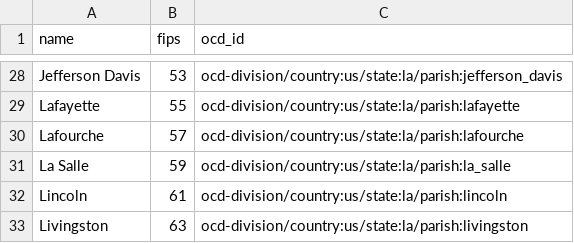
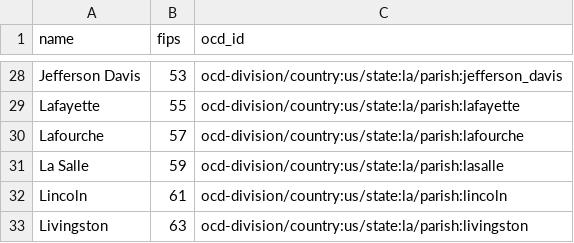
Before and after one commit to openelections/openelections-core, a CSV file: openelex/us/la/mappings/la.csv, drawn as a sheet; only a part is shown, gaps mark what is left out.

```diff
--- a/openelex/us/la/mappings/la.csv
+++ b/openelex/us/la/mappings/la.csv
@@ -30,3 +30,3 @@ Lafayette,55,ocd-division/country:us/state:la/parish:lafayette
 Lafourche,57,ocd-division/country:us/state:la/parish:lafourche
-La Salle,59,ocd-division/country:us/state:la/parish:la_salle
+La Salle,59,ocd-division/country:us/state:la/parish:lasalle
 Lincoln,61,ocd-division/country:us/state:la/parish:lincoln
```
Also changed, not shown: openelex/us/ms/mappings/ms.csv, openelex/us/oh/mappings/oh.csv, 7 other files.
